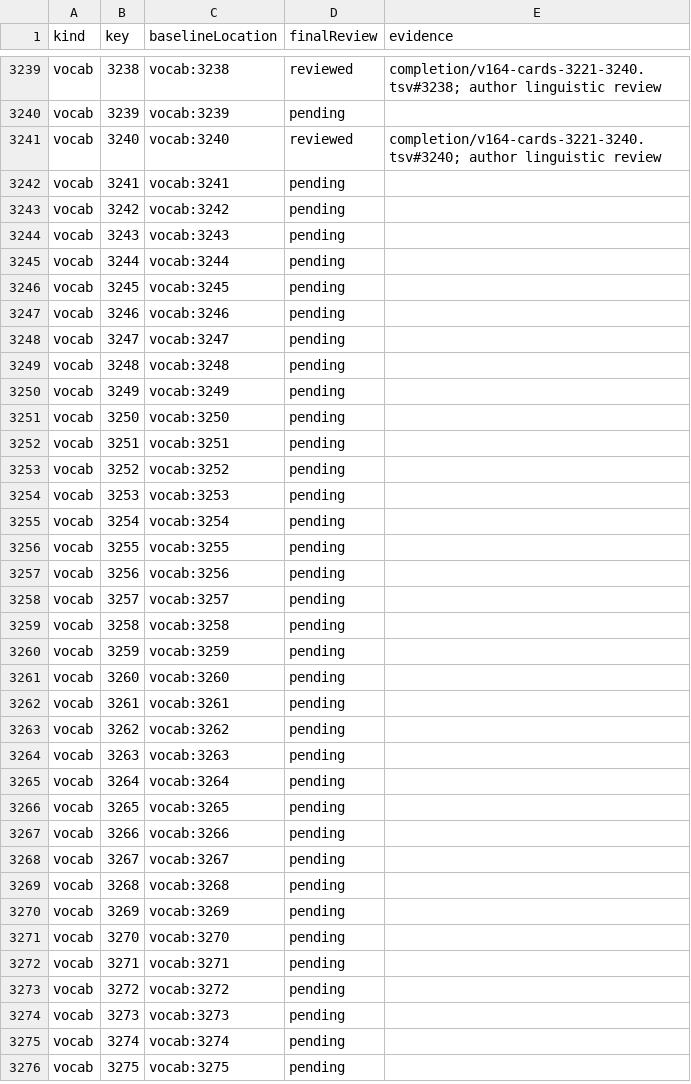
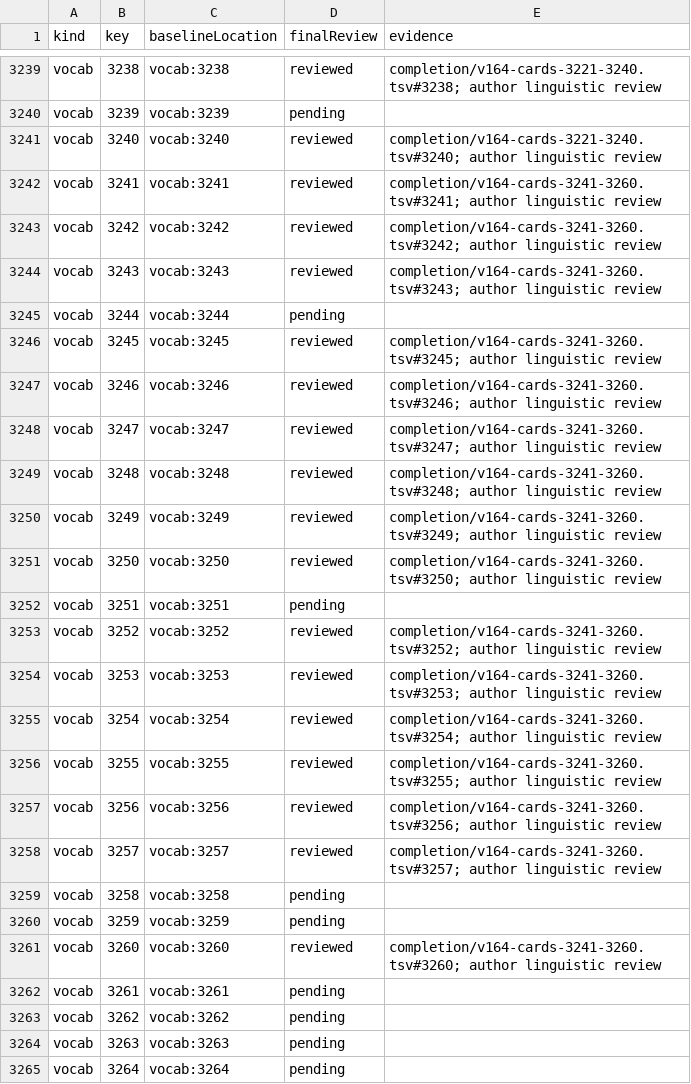
Before and after one commit to tereshchenkopavlo-gif/JLPT-N1, a CSV file: completion/review-register.csv, drawn as a sheet; only a part is shown, gaps mark what is left out; the shorter side is filled out with more unchanged rows.

Commit message:
audit(v164): review 3241–3260 and record v165 checkpoint

```diff
--- a/completion/review-register.csv
+++ b/completion/review-register.csv
@@ -3241,22 +3241,22 @@ vocab,3239,vocab:3239,pending,
 vocab,3240,vocab:3240,reviewed,completion/v164-cards-3221-3240.tsv#3240; author linguistic review
-vocab,3241,vocab:3241,pending,
-vocab,3242,vocab:3242,pending,
-vocab,3243,vocab:3243,pending,
+vocab,3241,vocab:3241,reviewed,completion/v164-cards-3241-3260.tsv#3241; author linguistic review
+vocab,3242,vocab:3242,reviewed,completion/v164-cards-3241-3260.tsv#3242; author linguistic review
+vocab,3243,vocab:3243,reviewed,completion/v164-cards-3241-3260.tsv#3243; author linguistic review
 vocab,3244,vocab:3244,pending,
-vocab,3245,vocab:3245,pending,
-vocab,3246,vocab:3246,pending,
-vocab,3247,vocab:3247,pending,
-vocab,3248,vocab:3248,pending,
-vocab,3249,vocab:3249,pending,
-vocab,3250,vocab:3250,pending,
+vocab,3245,vocab:3245,reviewed,completion/v164-cards-3241-3260.tsv#3245; author linguistic review
+vocab,3246,vocab:3246,reviewed,completion/v164-cards-3241-3260.tsv#3246; author linguistic review
+vocab,3247,vocab:3247,reviewed,completion/v164-cards-3241-3260.tsv#3247; author linguistic review
+vocab,3248,vocab:3248,reviewed,completion/v164-cards-3241-3260.tsv#3248; author linguistic review
+vocab,3249,vocab:3249,reviewed,completion/v164-cards-3241-3260.tsv#3249; author linguistic review
+vocab,3250,vocab:3250,reviewed,completion/v164-cards-3241-3260.tsv#3250; author linguistic review
 vocab,3251,vocab:3251,pending,
-vocab,3252,vocab:3252,pending,
-vocab,3253,vocab:3253,pending,
-vocab,3254,vocab:3254,pending,
-vocab,3255,vocab:3255,pending,
-vocab,3256,vocab:3256,pending,
-vocab,3257,vocab:3257,pending,
+vocab,3252,vocab:3252,reviewed,completion/v164-cards-3241-3260.tsv#3252; author linguistic review
+vocab,3253,vocab:3253,reviewed,completion/v164-cards-3241-3260.tsv#3253; author linguistic review
+vocab,3254,vocab:3254,reviewed,completion/v164-cards-3241-3260.tsv#3254; author linguistic review
+vocab,3255,vocab:3255,reviewed,completion/v164-cards-3241-3260.tsv#3255; author linguistic review
+vocab,3256,vocab:3256,reviewed,completion/v164-cards-3241-3260.tsv#3256; author linguistic review
+vocab,3257,vocab:3257,reviewed,completion/v164-cards-3241-3260.tsv#3257; author linguistic review
 vocab,3258,vocab:3258,pending,
 vocab,3259,vocab:3259,pending,
-vocab,3260,vocab:3260,pending,
+vocab,3260,vocab:3260,reviewed,completion/v164-cards-3241-3260.tsv#3260; author linguistic review
 vocab,3261,vocab:3261,pending,
```
Also changed, not shown: 4 other files.
